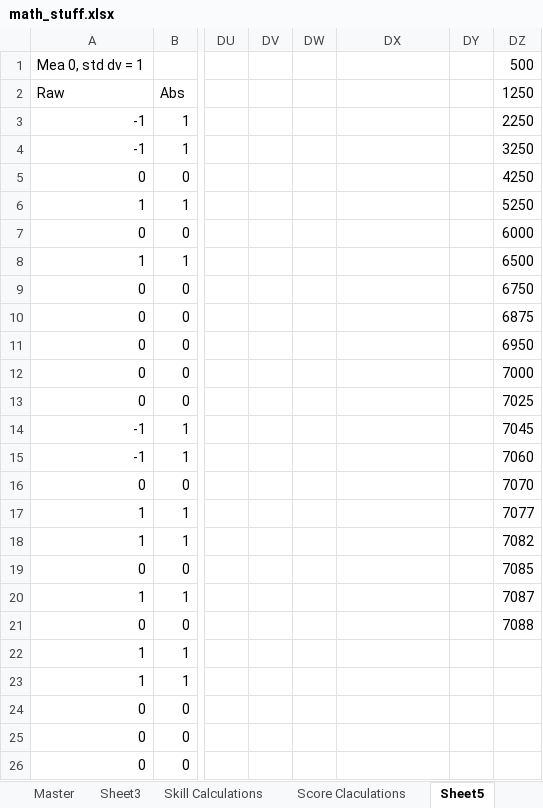
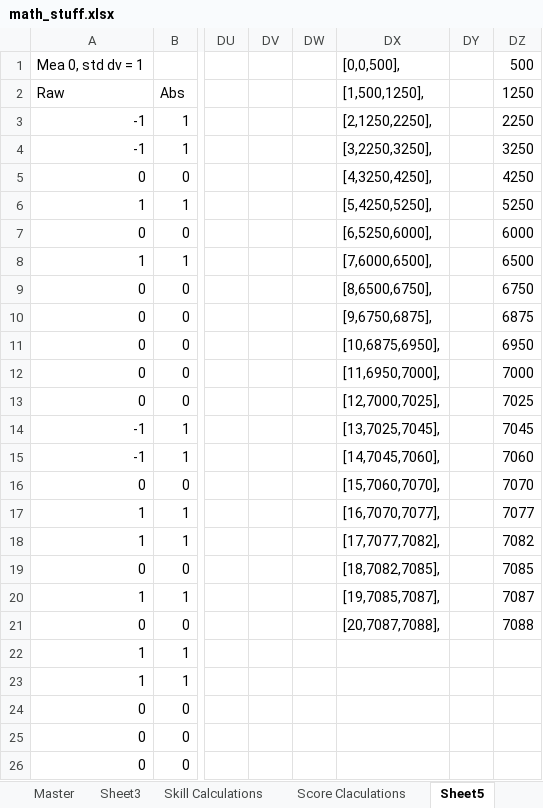
Before and after one commit to jodyunter/teampython, an Excel workbook: docs/math_stuff.xlsx, sheet Sheet5, drawn as a sheet; only a part is shown, gaps mark what is left out; values as stored, in another font and other column widths than the file's, no borders; the diff names each change by its address in the sheet, - before the commit and + after, or states it on an @@ line.

```diff
--- a/docs/math_stuff.xlsx (sheet Sheet5)
+++ b/docs/math_stuff.xlsx (sheet Sheet5)
-DX1: (empty)
+DX1: [0,0,500],
-DX2: (empty)
+DX2: [1,500,1250],
-DX3: (empty)
+DX3: [2,1250,2250],
-DX4: (empty)
+DX4: [3,2250,3250],
-DX5: (empty)
+DX5: [4,3250,4250],
-DX6: (empty)
+DX6: [5,4250,5250],
-DX7: (empty)
+DX7: [6,5250,6000],
-DX8: (empty)
+DX8: [7,6000,6500],
-DX9: (empty)
+DX9: [8,6500,6750],
-DX10: (empty)
+DX10: [9,6750,6875],
-DX11: (empty)
+DX11: [10,6875,6950],
-DX12: (empty)
+DX12: [11,6950,7000],
-DX13: (empty)
+DX13: [12,7000,7025],
-DX14: (empty)
+DX14: [13,7025,7045],
-DX15: (empty)
+DX15: [14,7045,7060],
-DX16: (empty)
+DX16: [15,7060,7070],
-DX17: (empty)
+DX17: [16,7070,7077],
-DX18: (empty)
+DX18: [17,7077,7082],
-DX19: (empty)
+DX19: [18,7082,7085],
-DX20: (empty)
+DX20: [19,7085,7087],
-DX21: (empty)
+DX21: [20,7087,7088],
```
Also changed, not shown: 4 other files.
